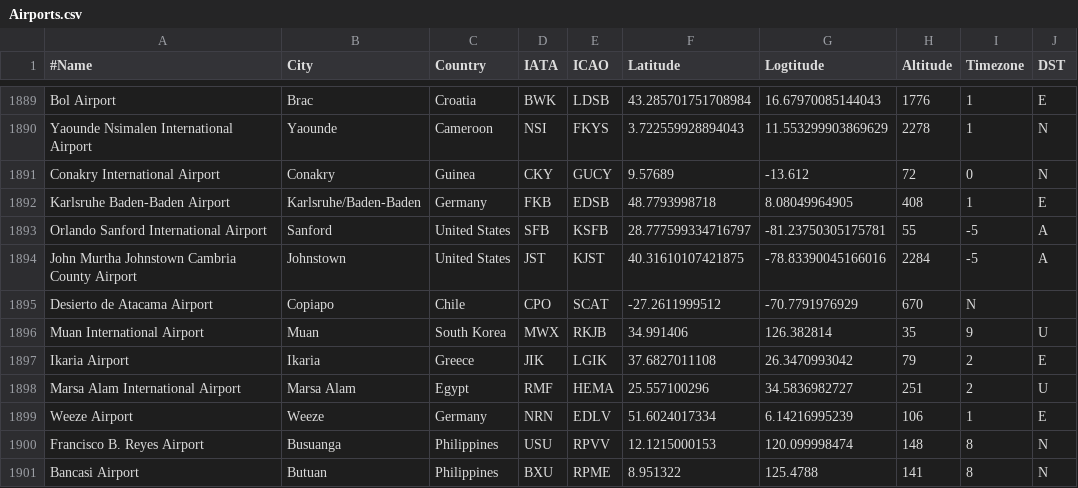
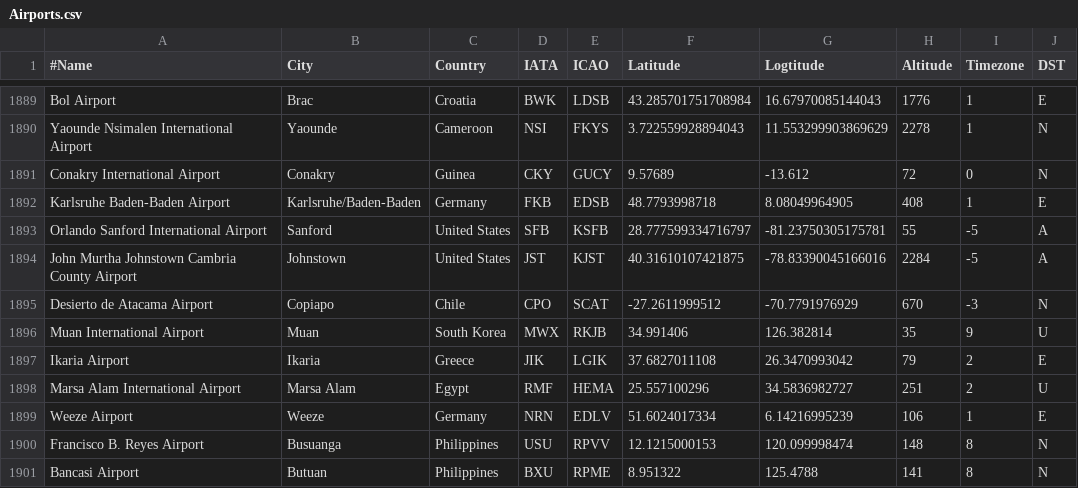
Before and after one commit to tugraz-isds/datasets, a CSV file: airports_airlines/Airports.csv, drawn as a sheet; only a part is shown, gaps mark what is left out.

Commit message:
Update Airports.csv

```diff
--- a/airports_airlines/Airports.csv
+++ b/airports_airlines/Airports.csv
@@ -1894,3 +1894,3 @@ Orlando Sanford International Airport,Sanford,United States,SFB,KSFB,28.77759933
 John Murtha Johnstown Cambria County Airport,Johnstown,United States,JST,KJST,40.31610107421875,-78.83390045166016,2284,-5,A
-Desierto de Atacama Airport,Copiapo,Chile,CPO,SCAT,-27.2611999512,-70.7791976929,670,N
+Desierto de Atacama Airport,Copiapo,Chile,CPO,SCAT,-27.2611999512,-70.7791976929,670,-3,N
 Muan International Airport,Muan,South Korea,MWX,RKJB,34.991406,126.382814,35,9,U
```
